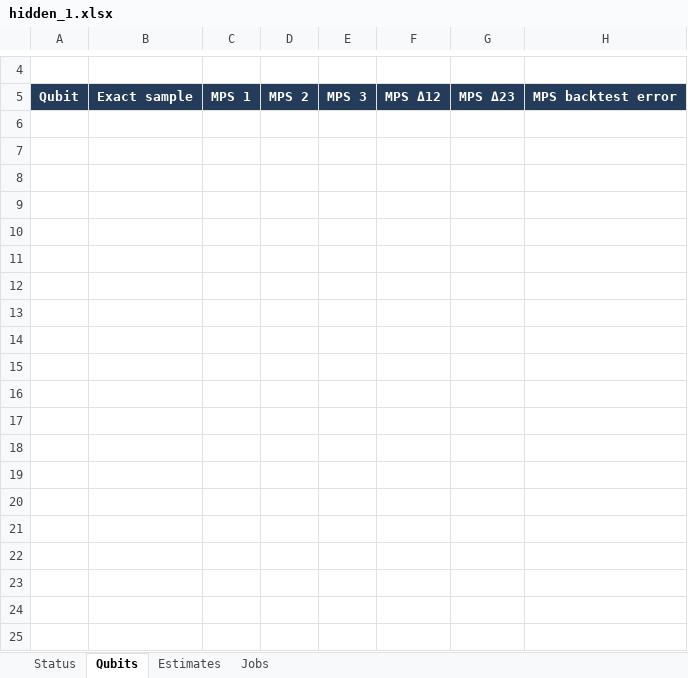
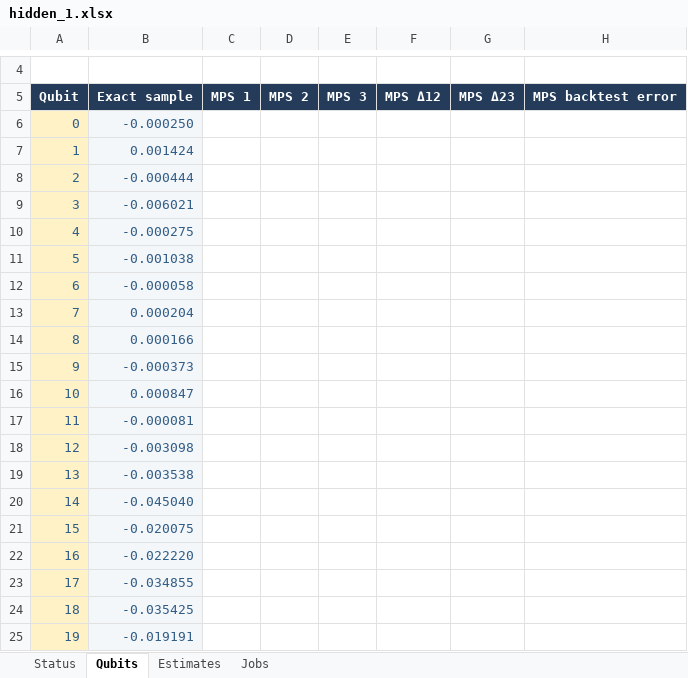
Before and after one commit to prmtvnassar/duquantum-bluequbit-2026, an Excel workbook: runs/hidden_1.xlsx, sheet Qubits, drawn as a sheet; only a part is shown, gaps mark what is left out; values as stored, in another font and other column widths than the file's, no borders; conditional formats not drawn; rows hold the shown columns only; the diff covers the shown part only; the diff names each change by its address in the sheet, - before the commit and + after, or states it on an @@ line.

```diff
--- a/runs/hidden_1.xlsx (sheet Qubits)
+++ b/runs/hidden_1.xlsx (sheet Qubits)
+row 6: 0 | -0.000250
+row 7: 1 | 0.001424
+row 8: 2 | -0.000444
+row 9: 3 | -0.006021
+row 10: 4 | -0.000275
+row 11: 5 | -0.001038
+row 12: 6 | -0.000058
+row 13: 7 | 0.000204
+row 14: 8 | 0.000166
+row 15: 9 | -0.000373
+row 16: 10 | 0.000847
+row 17: 11 | -0.000081
+row 18: 12 | -0.003098
+row 19: 13 | -0.003538
+row 20: 14 | -0.045040
+row 21: 15 | -0.020075
+row 22: 16 | -0.022220
+row 23: 17 | -0.034855
+row 24: 18 | -0.035425
+row 25: 19 | -0.019191
```
Also changed, not shown: 10 added rows elsewhere in this sheet, sheet Jobs, sheet Status, 5 other files.
